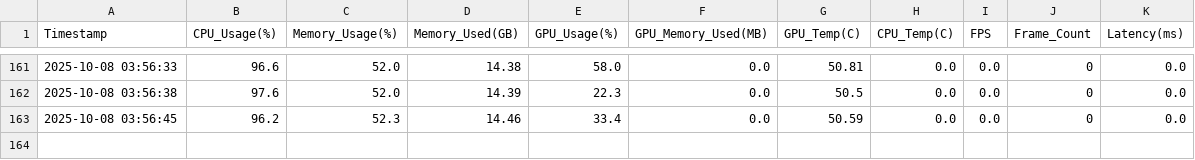
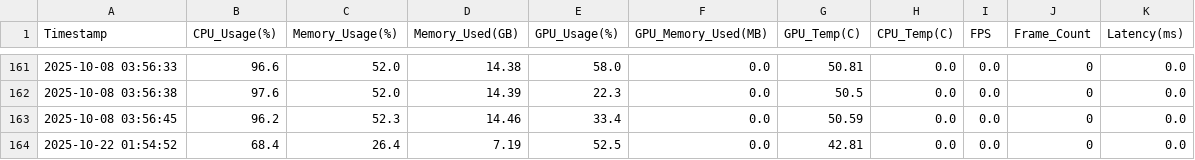
Before and after one commit to ray-uncoding/Security_Robot_AI, a CSV file: system_metrics.csv, drawn as a sheet; only a part is shown, gaps mark what is left out.

```diff
--- a/system_metrics.csv
+++ b/system_metrics.csv
@@ -163 +163,2 @@ Timestamp,CPU_Usage(%),Memory_Usage(%),Memory_Used(GB),GPU_Usage(%),GPU_Memory_U
 2025-10-08 03:56:45,96.2,52.3,14.46,33.4,0.0,50.59,0.0,0.0,0,0.0
+2025-10-22 01:54:52,68.4,26.4,7.19,52.5,0.0,42.81,0.0,0.0,0,0.0
```
Also changed, not shown: 34 other files.
